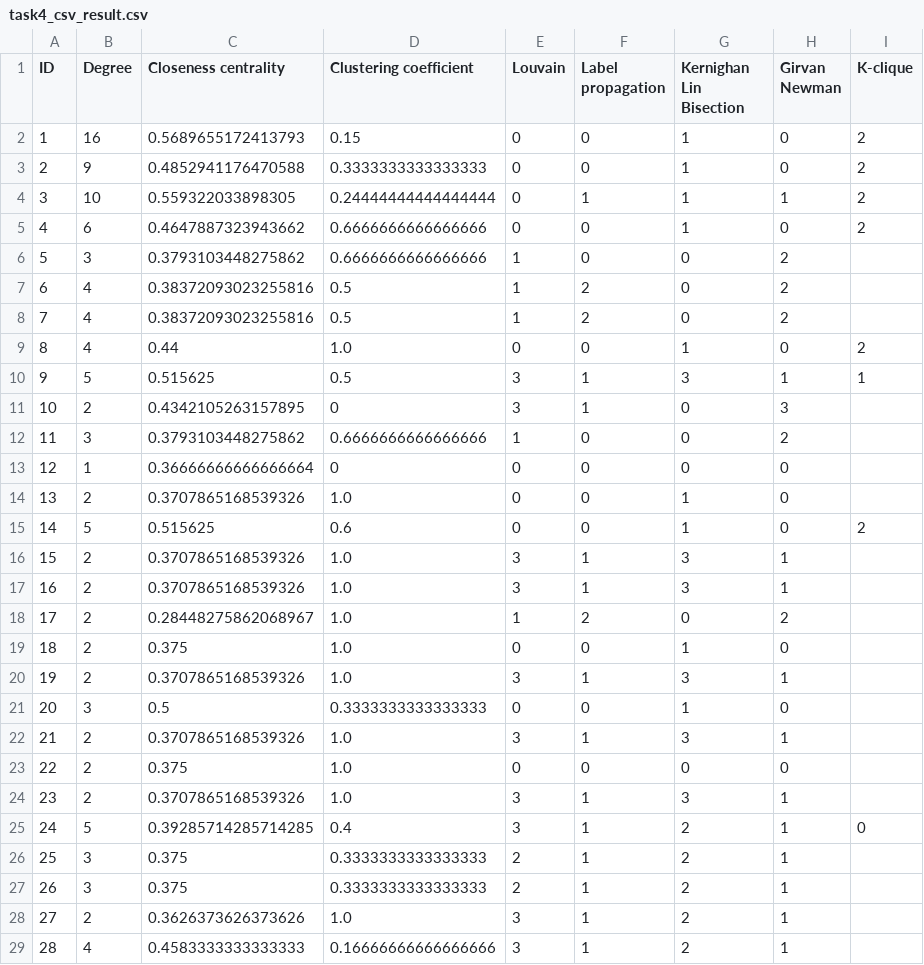
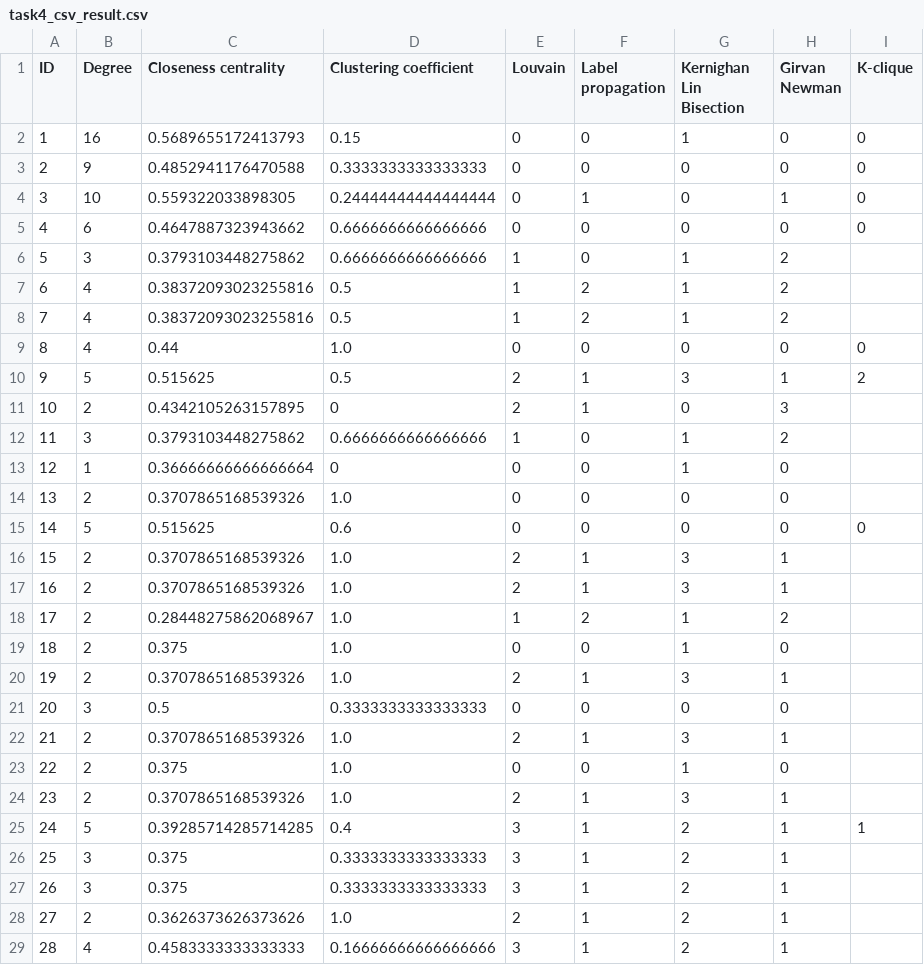
Before and after one commit to SLI0124/metody-analyzy-siti-i, a CSV file: results/task4_csv_result.csv, drawn as a sheet; only a part is shown; the diff covers the shown part only.

Commit message:
refactor(task4): new values for csv (but why?)

```diff
--- a/results/task4_csv_result.csv
+++ b/results/task4_csv_result.csv
@@ -1,29 +1,29 @@
 ID,Degree,Closeness centrality,Clustering coefficient,Louvain,Label propagation,Kernighan Lin Bisection,Girvan Newman,K-clique
-1, 16, 0.5689655172413793, 0.15,0,0,1,0,2
-2, 9, 0.4852941176470588, 0.3333333333333333,0,0,1,0,2
-3, 10, 0.559322033898305, 0.24444444444444444,0,1,1,1,2
-4, 6, 0.4647887323943662, 0.6666666666666666,0,0,1,0,2
-5, 3, 0.3793103448275862, 0.6666666666666666,1,0,0,2,
-6, 4, 0.38372093023255816, 0.5,1,2,0,2,
-7, 4, 0.38372093023255816, 0.5,1,2,0,2,
-8, 4, 0.44, 1.0,0,0,1,0,2
-9, 5, 0.515625, 0.5,3,1,3,1,1
-10, 2, 0.4342105263157895, 0,3,1,0,3,
-11, 3, 0.3793103448275862, 0.6666666666666666,1,0,0,2,
-12, 1, 0.36666666666666664, 0,0,0,0,0,
-13, 2, 0.3707865168539326, 1.0,0,0,1,0,
-14, 5, 0.515625, 0.6,0,0,1,0,2
-15, 2, 0.3707865168539326, 1.0,3,1,3,1,
-16, 2, 0.3707865168539326, 1.0,3,1,3,1,
-17, 2, 0.28448275862068967, 1.0,1,2,0,2,
+1, 16, 0.5689655172413793, 0.15,0,0,1,0,0
+2, 9, 0.4852941176470588, 0.3333333333333333,0,0,0,0,0
+3, 10, 0.559322033898305, 0.24444444444444444,0,1,0,1,0
+4, 6, 0.4647887323943662, 0.6666666666666666,0,0,0,0,0
+5, 3, 0.3793103448275862, 0.6666666666666666,1,0,1,2,
+6, 4, 0.38372093023255816, 0.5,1,2,1,2,
+7, 4, 0.38372093023255816, 0.5,1,2,1,2,
+8, 4, 0.44, 1.0,0,0,0,0,0
+9, 5, 0.515625, 0.5,2,1,3,1,2
+10, 2, 0.4342105263157895, 0,2,1,0,3,
+11, 3, 0.3793103448275862, 0.6666666666666666,1,0,1,2,
+12, 1, 0.36666666666666664, 0,0,0,1,0,
+13, 2, 0.3707865168539326, 1.0,0,0,0,0,
+14, 5, 0.515625, 0.6,0,0,0,0,0
+15, 2, 0.3707865168539326, 1.0,2,1,3,1,
+16, 2, 0.3707865168539326, 1.0,2,1,3,1,
+17, 2, 0.28448275862068967, 1.0,1,2,1,2,
 18, 2, 0.375, 1.0,0,0,1,0,
-19, 2, 0.3707865168539326, 1.0,3,1,3,1,
-20, 3, 0.5, 0.3333333333333333,0,0,1,0,
-21, 2, 0.3707865168539326, 1.0,3,1,3,1,
-22, 2, 0.375, 1.0,0,0,0,0,
-23, 2, 0.3707865168539326, 1.0,3,1,3,1,
-24, 5, 0.39285714285714285, 0.4,3,1,2,1,0
-25, 3, 0.375, 0.3333333333333333,2,1,2,1,
-26, 3, 0.375, 0.3333333333333333,2,1,2,1,
-27, 2, 0.3626373626373626, 1.0,3,1,2,1,
+19, 2, 0.3707865168539326, 1.0,2,1,3,1,
+20, 3, 0.5, 0.3333333333333333,0,0,0,0,
+21, 2, 0.3707865168539326, 1.0,2,1,3,1,
+22, 2, 0.375, 1.0,0,0,1,0,
+23, 2, 0.3707865168539326, 1.0,2,1,3,1,
+24, 5, 0.39285714285714285, 0.4,3,1,2,1,1
+25, 3, 0.375, 0.3333333333333333,3,1,2,1,
+26, 3, 0.375, 0.3333333333333333,3,1,2,1,
+27, 2, 0.3626373626373626, 1.0,2,1,2,1,
 28, 4, 0.4583333333333333, 0.16666666666666666,3,1,2,1,
```
Also changed, not shown: 10 edited cells elsewhere in this file, 5 other files.
